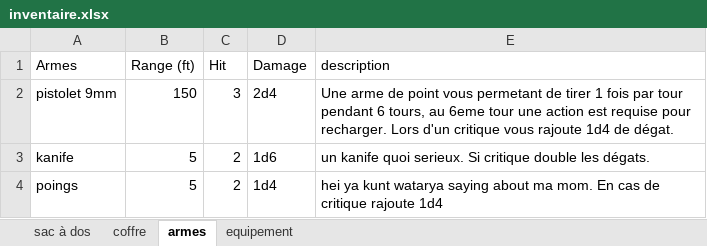
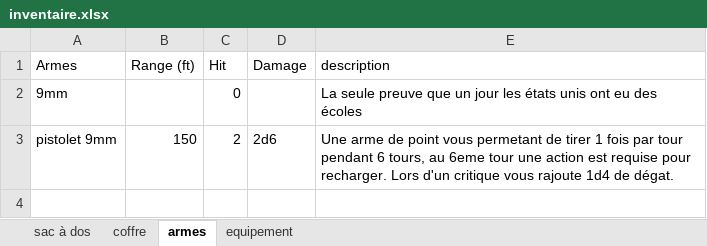
Before and after one commit to slexno/fiche-de-personnage-interactive, an Excel workbook: inventaire.xlsx, sheet armes, drawn as a sheet; values as stored, in another font and other column widths than the file's, no borders; table styles not drawn; removed rows and columns are numbered as before the commit, all else as after; the diff names each change by its address in the sheet, - before the commit and + after, or states it on an @@ line.

```diff
--- a/inventaire.xlsx (sheet armes)
+++ b/inventaire.xlsx (sheet armes)
+row 2: 9mm |  | 0 |  | La seule preuve que un jour les états unis ont eu des écoles
-C3 (Hit): 3
+C3 (Hit): 2
-D3 (Damage): 2d4
+D3 (Damage): 2d6
-row 3: kanife | 5 | 2 | 1d6 | un kanife quoi serieux. Si critique double les dégats.
-row 4: poings | 5 | 2 | 1d4 | hei ya kunt watarya saying about ma mom. En cas de critique rajoute 1d4
```
Also changed, not shown: sheet sac à dos, sheet coffre, sheet equipement, formulas that keep their value, caracteristique.xlsx, 29 other files.
